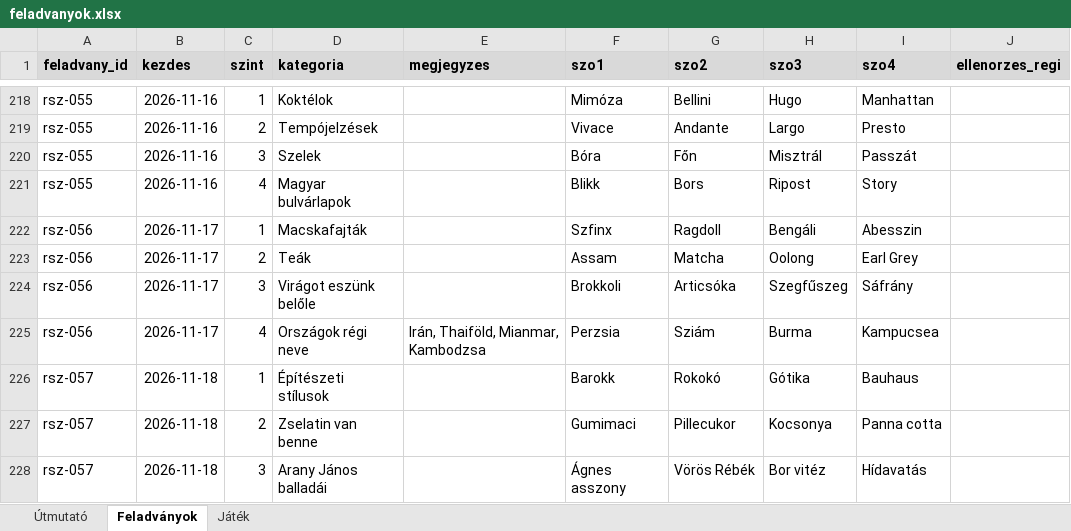
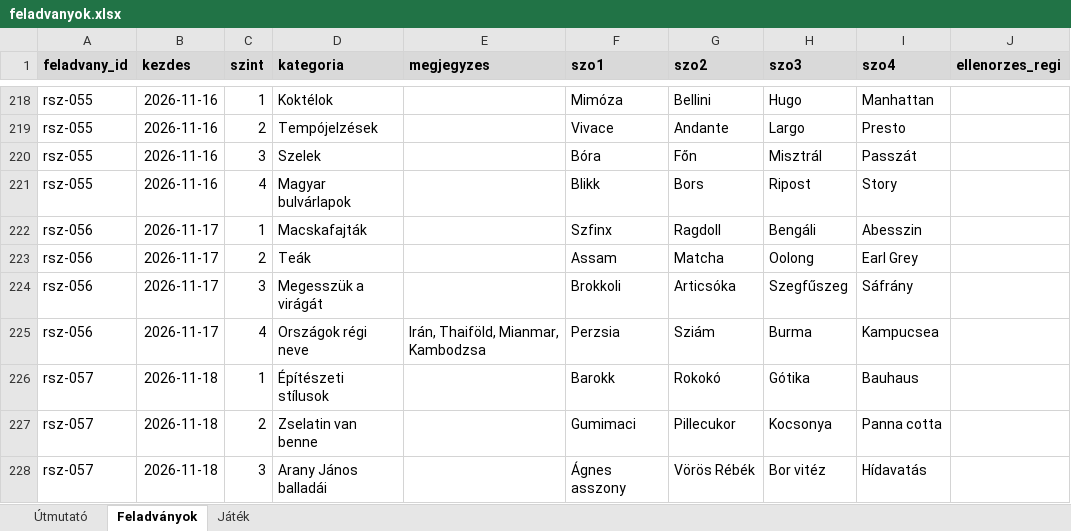
Before and after one commit to theataron/rokonszavak, an Excel workbook: feladvanyok.xlsx, sheet Feladványok, drawn as a sheet; only a part is shown, gaps mark what is left out; values as stored, in another font and other column widths than the file's, no borders; the diff names each change by its address in the sheet, - before the commit and + after, or states it on an @@ line.

```diff
--- a/feladvanyok.xlsx (sheet Feladványok)
+++ b/feladvanyok.xlsx (sheet Feladványok)
-D224 (kategoria): Virágot eszünk belőle
+D224 (kategoria): Megesszük a virágát
```
